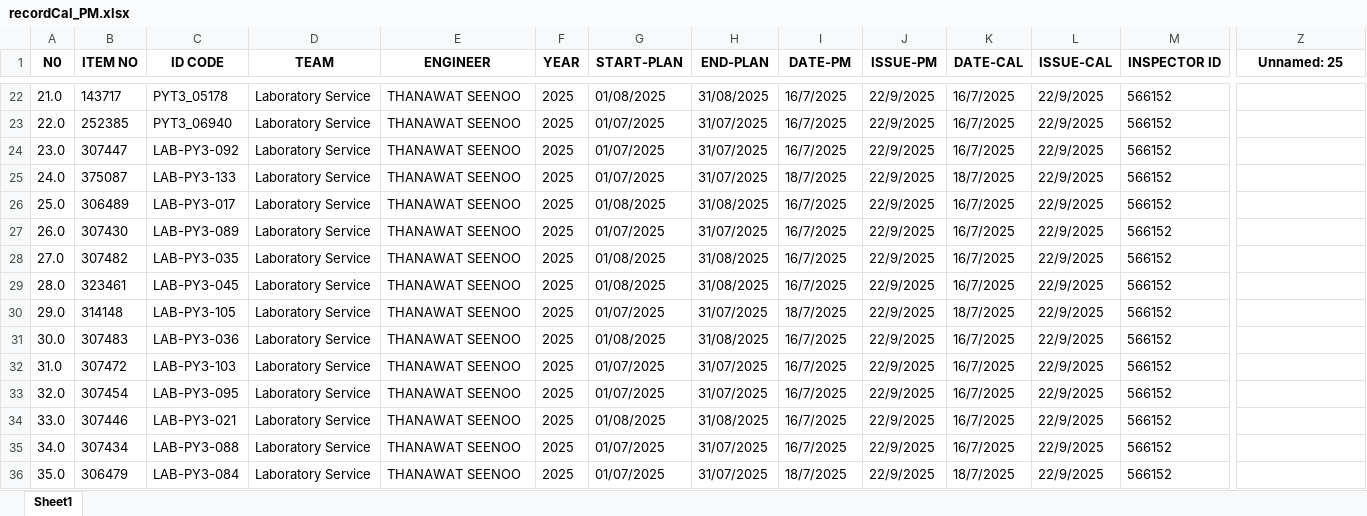
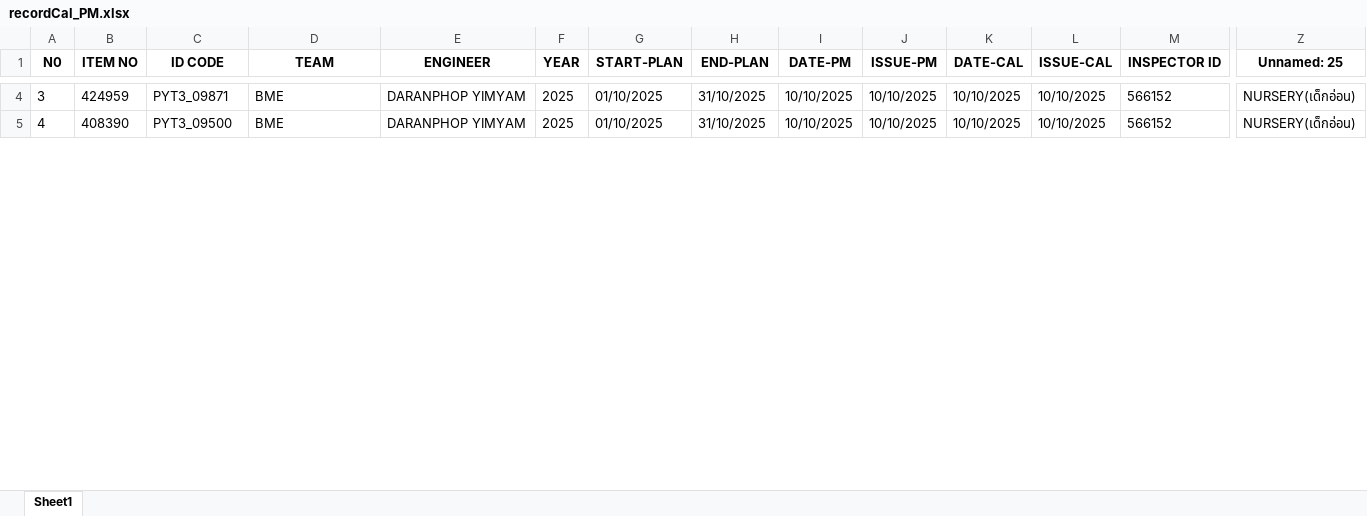
Before and after one commit to pyt3/forms, an Excel workbook: py_test_ui/EXCEL FILE/recordCal_PM.xlsx, sheet Sheet1, drawn as a sheet; only a part is shown, gaps mark what is left out; values as stored, in another font and other column widths than the file's, no borders; charts and pictures not drawn; removed rows and columns are numbered as before the commit, all else as after; rows hold the shown columns only; the diff covers the shown part only; the diff names each change by its address in the sheet, - before the commit and + after, or states it on an @@ line.

```diff
--- a/py_test_ui/EXCEL FILE/recordCal_PM.xlsx (sheet Sheet1)
+++ b/py_test_ui/EXCEL FILE/recordCal_PM.xlsx (sheet Sheet1)
-A4 (N0): 21.0
+A4 (N0): 3
-B4 (ITEM NO): 143717
+B4 (ITEM NO): 424959
-C4 (ID CODE): PYT3_05178
+C4 (ID CODE): PYT3_09871
-D4:D5 (TEAM): Laboratory Service
+D4:D5 (TEAM): BME
-E4:E5 (ENGINEER): THANAWAT SEENOO
+E4:E5 (ENGINEER): DARANPHOP YIMYAM
-G4 (START-PLAN): 01/08/2025
+G4 (START-PLAN): 01/10/2025
-H4 (END-PLAN): 31/08/2025
+H4 (END-PLAN): 31/10/2025
-I4:I5 (DATE-PM): 16/7/2025
+I4:I5 (DATE-PM): 10/10/2025
-J4:J5 (ISSUE-PM): 22/9/2025
+J4:J5 (ISSUE-PM): 10/10/2025
-K4:K5 (DATE-CAL): 16/7/2025
+K4:K5 (DATE-CAL): 10/10/2025
-L4:L5 (ISSUE-CAL): 22/9/2025
+L4:L5 (ISSUE-CAL): 10/10/2025
-Z4:Z5 (Unnamed: 25): (empty)
+Z4:Z5 (Unnamed: 25): NURSERY(เด็กอ่อน)
-A5 (N0): 22.0
+A5 (N0): 4
-B5 (ITEM NO): 252385
+B5 (ITEM NO): 408390
-C5 (ID CODE): PYT3_06940
+C5 (ID CODE): PYT3_09500
-G5 (START-PLAN): 01/07/2025
+G5 (START-PLAN): 01/10/2025
-H5 (END-PLAN): 31/07/2025
+H5 (END-PLAN): 31/10/2025
-row 24: 23.0 | 307447 | LAB-PY3-092 | Laboratory Service | THANAWAT SEENOO | 2025 | 01/07/2025 | 31/07/2025 | 16/7/2025 | 22/9/2025 | 16/7/2025 | 22/9/2025 | 566152
-row 25: 24.0 | 375087 | LAB-PY3-133 | Laboratory Service | THANAWAT SEENOO | 2025 | 01/07/2025 | 31/07/2025 | 18/7/2025 | 22/9/2025 | 18/7/2025 | 22/9/2025 | 566152
-row 26: 25.0 | 306489 | LAB-PY3-017 | Laboratory Service | THANAWAT SEENOO | 2025 | 01/08/2025 | 31/08/2025 | 16/7/2025 | 22/9/2025 | 16/7/2025 | 22/9/2025 | 566152
-row 27: 26.0 | 307430 | LAB-PY3-089 | Laboratory Service | THANAWAT SEENOO | 2025 | 01/07/2025 | 31/07/2025 | 16/7/2025 | 22/9/2025 | 16/7/2025 | 22/9/2025 | 566152
-row 28: 27.0 | 307482 | LAB-PY3-035 | Laboratory Service | THANAWAT SEENOO | 2025 | 01/08/2025 | 31/08/2025 | 16/7/2025 | 22/9/2025 | 16/7/2025 | 22/9/2025 | 566152
-row 29: 28.0 | 323461 | LAB-PY3-045 | Laboratory Service | THANAWAT SEENOO | 2025 | 01/08/2025 | 31/08/2025 | 16/7/2025 | 22/9/2025 | 16/7/2025 | 22/9/2025 | 566152
-row 30: 29.0 | 314148 | LAB-PY3-105 | Laboratory Service | THANAWAT SEENOO | 2025 | 01/07/2025 | 31/07/2025 | 18/7/2025 | 22/9/2025 | 18/7/2025 | 22/9/2025 | 566152
-row 31: 30.0 | 307483 | LAB-PY3-036 | Laboratory Service | THANAWAT SEENOO | 2025 | 01/08/2025 | 31/08/2025 | 16/7/2025 | 22/9/2025 | 16/7/2025 | 22/9/2025 | 566152
-row 32: 31.0 | 307472 | LAB-PY3-103 | Laboratory Service | THANAWAT SEENOO | 2025 | 01/07/2025 | 31/07/2025 | 16/7/2025 | 22/9/2025 | 16/7/2025 | 22/9/2025 | 566152
-row 33: 32.0 | 307454 | LAB-PY3-095 | Laboratory Service | THANAWAT SEENOO | 2025 | 01/07/2025 | 31/07/2025 | 16/7/2025 | 22/9/2025 | 16/7/2025 | 22/9/2025 | 566152
-row 34: 33.0 | 307446 | LAB-PY3-021 | Laboratory Service | THANAWAT SEENOO | 2025 | 01/08/2025 | 31/08/2025 | 16/7/2025 | 22/9/2025 | 16/7/2025 | 22/9/2025 | 566152
-row 35: 34.0 | 307434 | LAB-PY3-088 | Laboratory Service | THANAWAT SEENOO | 2025 | 01/07/2025 | 31/07/2025 | 16/7/2025 | 22/9/2025 | 16/7/2025 | 22/9/2025 | 566152
-row 36: 35.0 | 306479 | LAB-PY3-084 | Laboratory Service | THANAWAT SEENOO | 2025 | 01/07/2025 | 31/07/2025 | 18/7/2025 | 22/9/2025 | 18/7/2025 | 22/9/2025 | 566152
```
Also changed, not shown: 47 removed rows and 84 edited cells elsewhere in this sheet, charts or pictures, py_test_ui/EXCEL FILE/backuprecordCal_PM.xlsx, 2 other files.
